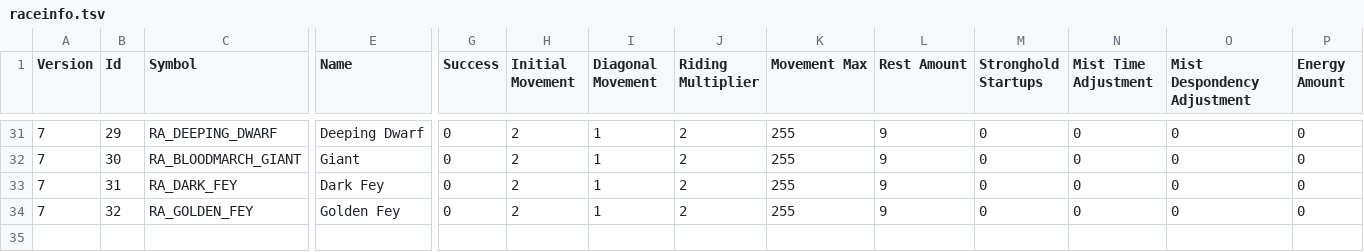
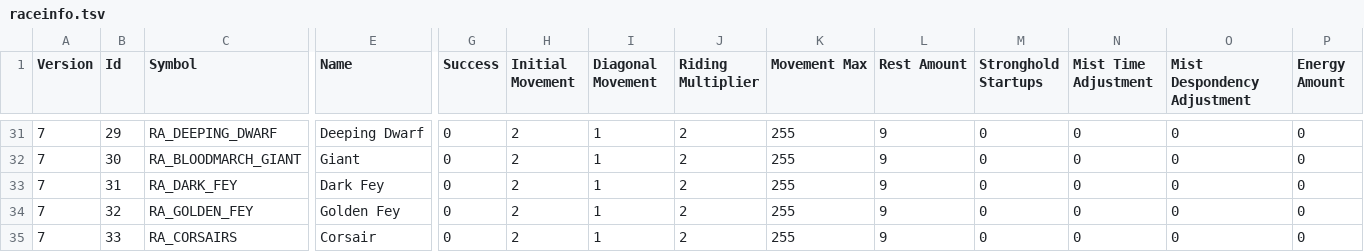
Before and after one commit to ChilliHugger/The-Lords-Of-Midnight, a TSV file: citadel/database/raceinfo.tsv, drawn as a sheet; only a part is shown, gaps mark what is left out; rows hold the shown columns only; the diff names each change by its address in the sheet, - before the commit and + after, or states it on an @@ line.

Commit message:
Corsair race record

```diff
--- a/citadel/database/raceinfo.tsv
+++ b/citadel/database/raceinfo.tsv
+row 35: 7 | 33 | RA_CORSAIRS | Corsair | 0 | 2 | 1 | 2 | 255 | 9 | 0 | 0 | 0 | 0
```
Also changed, not shown: main/midnight/Resources-citadel/citadel/18/tsv/raceinfo.tsv.
